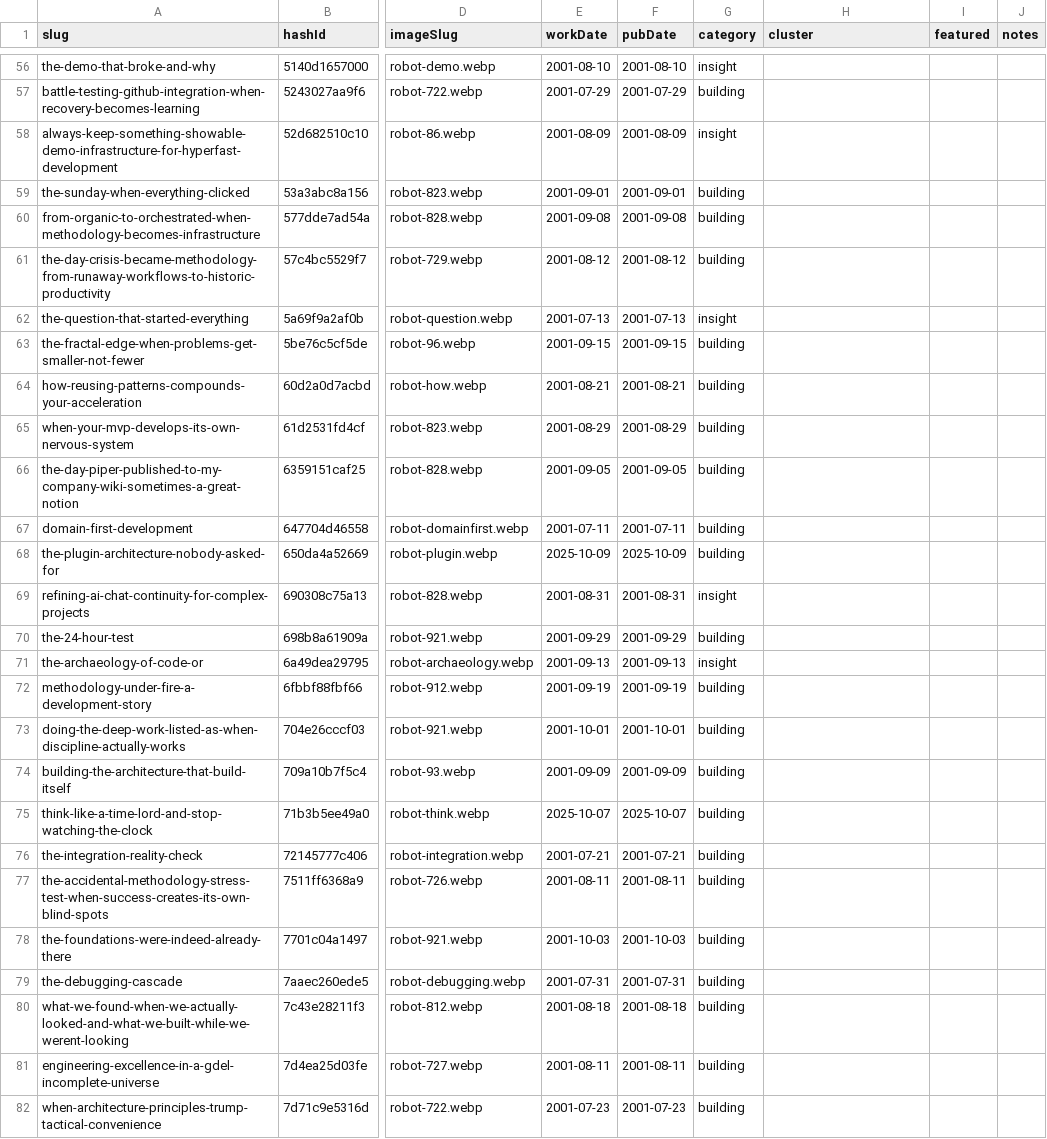
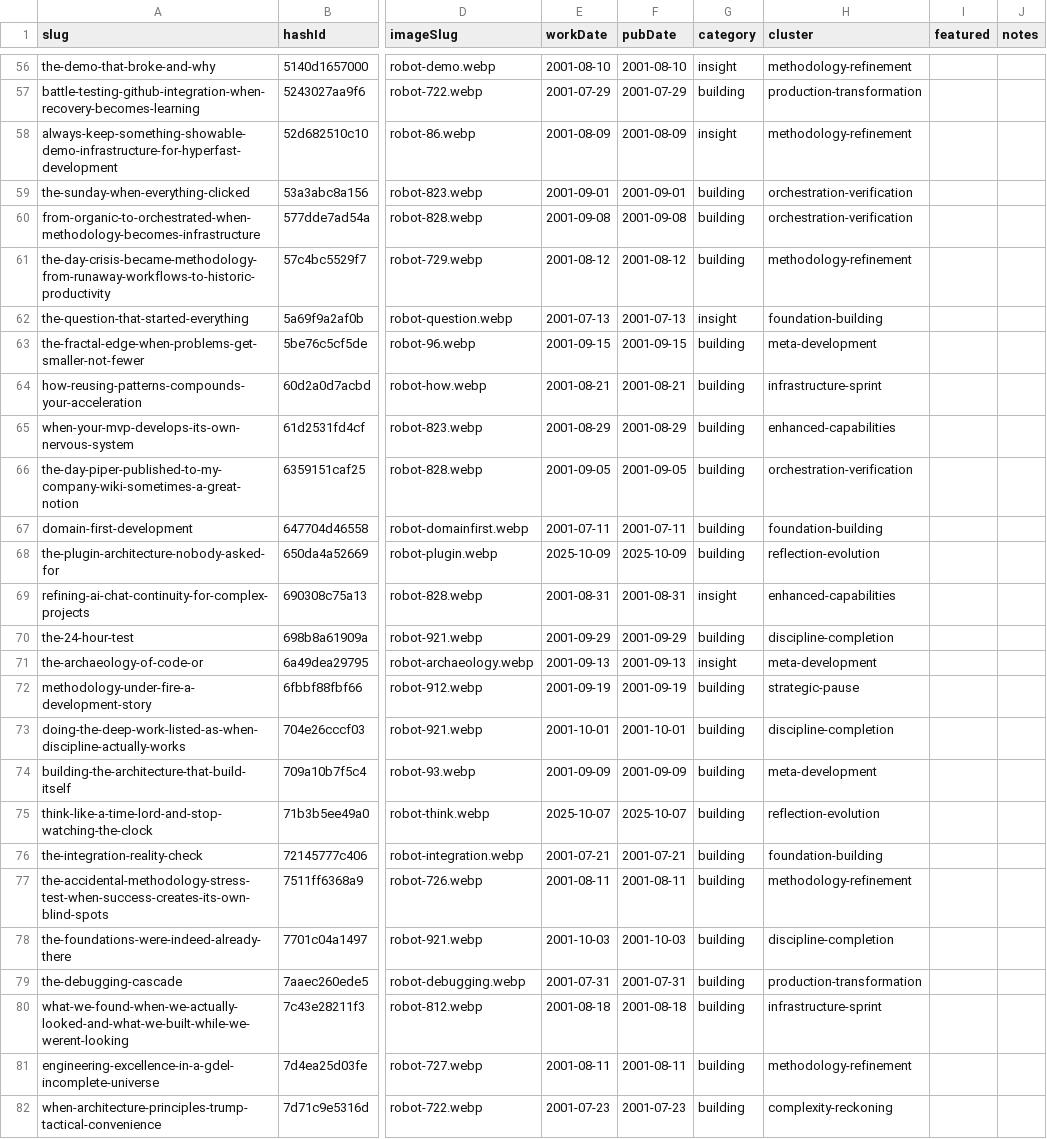
Before and after one commit to mediajunkie/piper-morgan-website, a CSV file: data/blog-metadata.csv, drawn as a sheet; only a part is shown, gaps mark what is left out; the diff covers the shown part only; the diff names each change by its address in the sheet, - before the commit and + after, or states it on an @@ line.

```diff
--- a/data/blog-metadata.csv
+++ b/data/blog-metadata.csv
-H56 (cluster): (empty)
+H56 (cluster): methodology-refinement
-H57 (cluster): (empty)
+H57 (cluster): production-transformation
-H58 (cluster): (empty)
+H58 (cluster): methodology-refinement
-H59:H60 (cluster): (empty)
+H59:H60 (cluster): orchestration-verification
-H61 (cluster): (empty)
+H61 (cluster): methodology-refinement
-H62 (cluster): (empty)
+H62 (cluster): foundation-building
-H63 (cluster): (empty)
+H63 (cluster): meta-development
-H64 (cluster): (empty)
+H64 (cluster): infrastructure-sprint
-H65 (cluster): (empty)
+H65 (cluster): enhanced-capabilities
-H66 (cluster): (empty)
+H66 (cluster): orchestration-verification
-H67 (cluster): (empty)
+H67 (cluster): foundation-building
-H68 (cluster): (empty)
+H68 (cluster): reflection-evolution
-H69 (cluster): (empty)
+H69 (cluster): enhanced-capabilities
-H70 (cluster): (empty)
+H70 (cluster): discipline-completion
-H71 (cluster): (empty)
+H71 (cluster): meta-development
-H72 (cluster): (empty)
+H72 (cluster): strategic-pause
-H73 (cluster): (empty)
+H73 (cluster): discipline-completion
-H74 (cluster): (empty)
+H74 (cluster): meta-development
-H75 (cluster): (empty)
+H75 (cluster): reflection-evolution
-H76 (cluster): (empty)
+H76 (cluster): foundation-building
-H77 (cluster): (empty)
+H77 (cluster): methodology-refinement
-H78 (cluster): (empty)
+H78 (cluster): discipline-completion
-H79 (cluster): (empty)
+H79 (cluster): production-transformation
-H80 (cluster): (empty)
+H80 (cluster): infrastructure-sprint
-H81 (cluster): (empty)
+H81 (cluster): methodology-refinement
-H82 (cluster): (empty)
+H82 (cluster): complexity-reckoning
```
Also changed, not shown: 129 edited cells elsewhere in this file, 8 other files.
